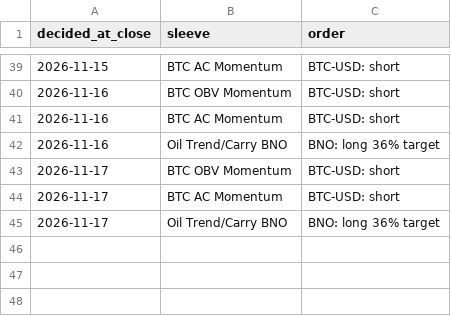
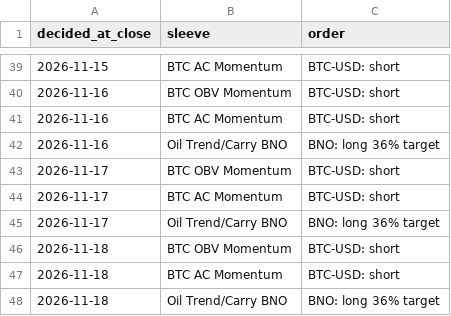
Before and after one commit to hprkin1/portfolio-engine, a CSV file: paper/state/orders.csv, drawn as a sheet; only a part is shown, gaps mark what is left out.

```diff
--- a/paper/state/orders.csv
+++ b/paper/state/orders.csv
@@ -45 +45,4 @@ decided_at_close,sleeve,order
 2026-11-17,Oil Trend/Carry BNO,BNO: long 36% target
+2026-11-18,BTC OBV Momentum,BTC-USD: short
+2026-11-18,BTC AC Momentum,BTC-USD: short
+2026-11-18,Oil Trend/Carry BNO,BNO: long 36% target
```
Also changed, not shown: paper/state/equity.csv, 2 other files.
